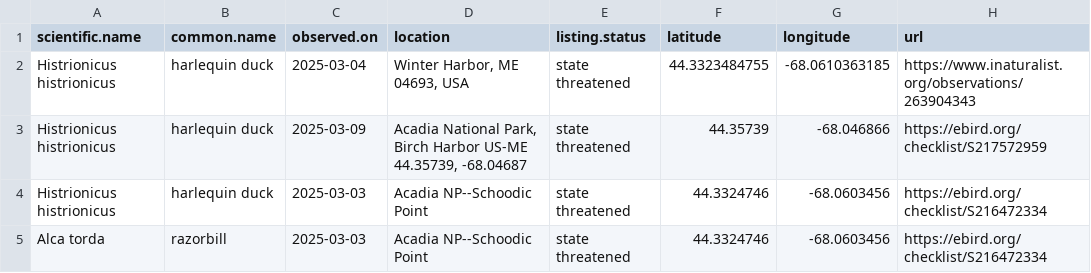
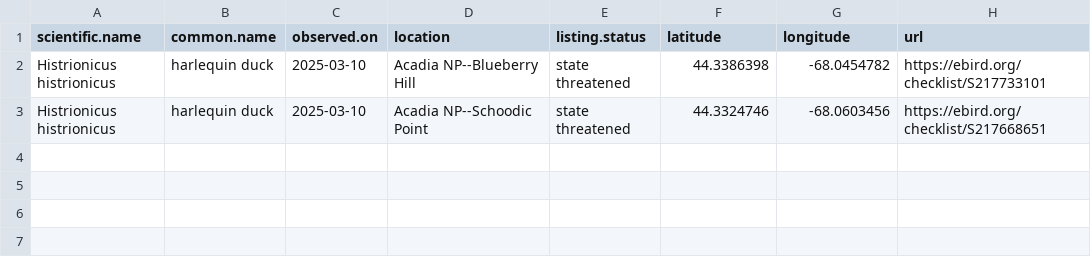
Before and after one commit to Kylelima21/ANP_managers_report, a CSV file: email_alerts/outputs/te_specieslist.csv, drawn as a sheet.

```diff
--- a/email_alerts/outputs/te_specieslist.csv
+++ b/email_alerts/outputs/te_specieslist.csv
@@ -1,5 +1,3 @@
 "scientific.name","common.name","observed.on","location","listing.status","latitude","longitude","url"
-"Histrionicus histrionicus","harlequin duck",2025-03-04,"Winter Harbor, ME 04693, USA","state threatened",44.3323484755,-68.0610363185,"https://www.inaturalist.org/observations/263904343"
-"Histrionicus histrionicus","harlequin duck",2025-03-09,"Acadia National Park, Birch Harbor US-ME 44.35739, -68.04687","state threatened",44.35739,-68.046866,"https://ebird.org/checklist/S217572959"
-"Histrionicus histrionicus","harlequin duck",2025-03-03,"Acadia NP--Schoodic Point","state threatened",44.3324746,-68.0603456,"https://ebird.org/checklist/S216472334"
-"Alca torda","razorbill",2025-03-03,"Acadia NP--Schoodic Point","state threatened",44.3324746,-68.0603456,"https://ebird.org/checklist/S216472334"
+"Histrionicus histrionicus","harlequin duck",2025-03-10,"Acadia NP--Blueberry Hill","state threatened",44.3386398,-68.0454782,"https://ebird.org/checklist/S217733101"
+"Histrionicus histrionicus","harlequin duck",2025-03-10,"Acadia NP--Schoodic Point","state threatened",44.3324746,-68.0603456,"https://ebird.org/checklist/S217668651"
```
Also changed, not shown: 2 other files.
